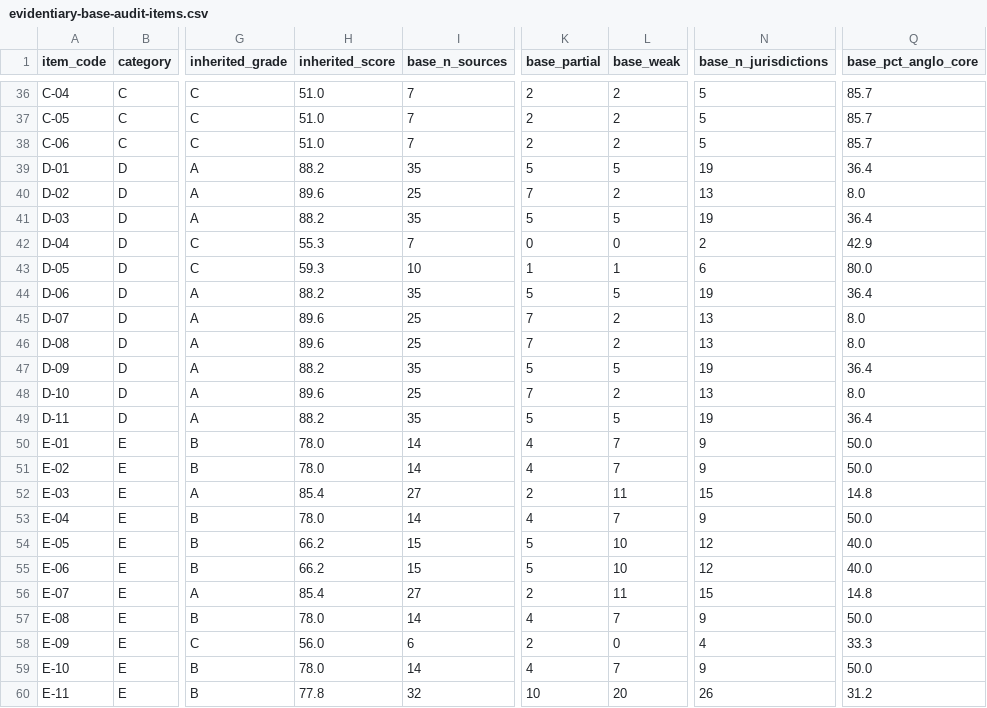
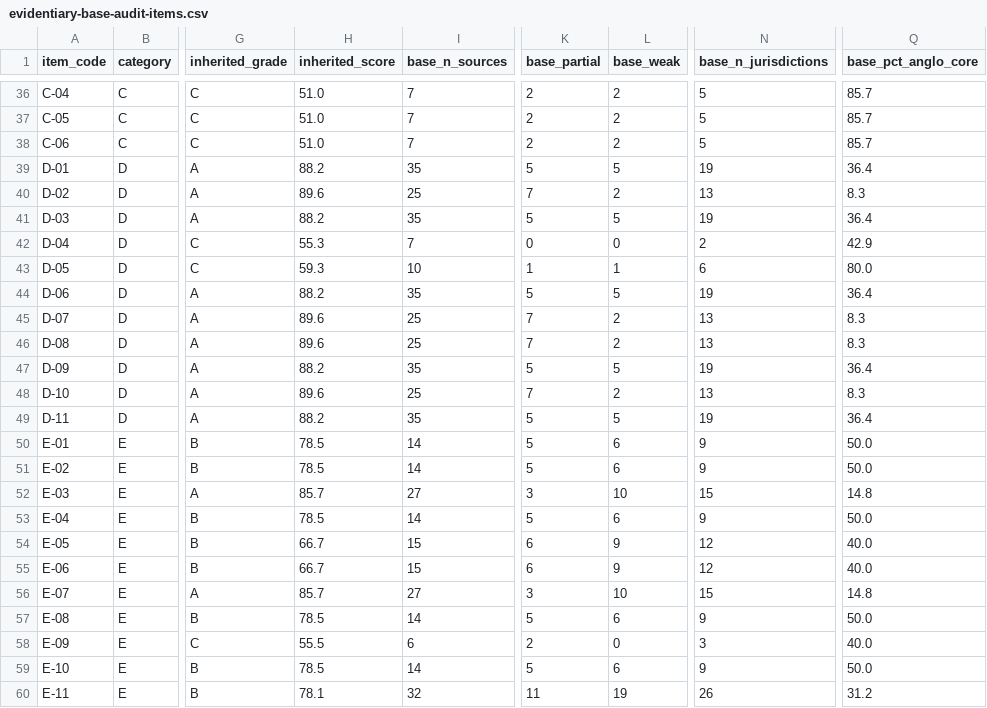
Before and after one commit to jordanelias/guidebook, a CSV file: audits/evidentiary-base-audit-items.csv, drawn as a sheet; only a part is shown, gaps mark what is left out; the diff covers the shown part only; the diff names each change by its address in the sheet, - before the commit and + after, or states it on an @@ line.

```diff
--- a/audits/evidentiary-base-audit-items.csv
+++ b/audits/evidentiary-base-audit-items.csv
-Q40 (base_pct_anglo_core): 8.0
+Q40 (base_pct_anglo_core): 8.3
-Q45:Q46 (base_pct_anglo_core): 8.0
+Q45:Q46 (base_pct_anglo_core): 8.3
-Q48 (base_pct_anglo_core): 8.0
+Q48 (base_pct_anglo_core): 8.3
-H50:H51 (inherited_score): 78.0
+H50:H51 (inherited_score): 78.5
-K50:K51 (base_partial): 4
+K50:K51 (base_partial): 5
-L50:L51 (base_weak): 7
+L50:L51 (base_weak): 6
-H52 (inherited_score): 85.4
+H52 (inherited_score): 85.7
-K52 (base_partial): 2
+K52 (base_partial): 3
-L52 (base_weak): 11
+L52 (base_weak): 10
-H53 (inherited_score): 78.0
+H53 (inherited_score): 78.5
-K53 (base_partial): 4
+K53 (base_partial): 5
-L53 (base_weak): 7
+L53 (base_weak): 6
-H54:H55 (inherited_score): 66.2
+H54:H55 (inherited_score): 66.7
-K54:K55 (base_partial): 5
+K54:K55 (base_partial): 6
-L54:L55 (base_weak): 10
+L54:L55 (base_weak): 9
-H56 (inherited_score): 85.4
+H56 (inherited_score): 85.7
-K56 (base_partial): 2
+K56 (base_partial): 3
-L56 (base_weak): 11
+L56 (base_weak): 10
-H57 (inherited_score): 78.0
+H57 (inherited_score): 78.5
-K57 (base_partial): 4
+K57 (base_partial): 5
-L57 (base_weak): 7
+L57 (base_weak): 6
-H58 (inherited_score): 56.0
+H58 (inherited_score): 55.5
-N58 (base_n_jurisdictions): 4
+N58 (base_n_jurisdictions): 3
-Q58 (base_pct_anglo_core): 33.3
+Q58 (base_pct_anglo_core): 40.0
-H59 (inherited_score): 78.0
+H59 (inherited_score): 78.5
-K59 (base_partial): 4
+K59 (base_partial): 5
-L59 (base_weak): 7
+L59 (base_weak): 6
-H60 (inherited_score): 77.8
+H60 (inherited_score): 78.1
-K60 (base_partial): 10
+K60 (base_partial): 11
-L60 (base_weak): 20
+L60 (base_weak): 19
```
Also changed, not shown: 30 edited cells elsewhere in this file, audits/evidentiary-base-audit.csv, 8 other files.
